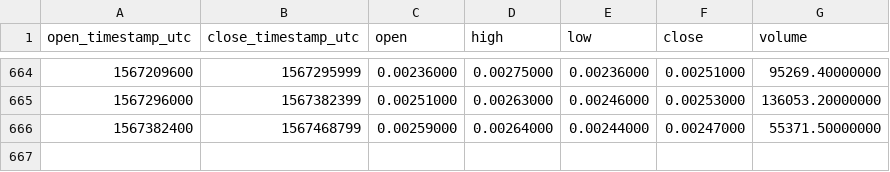
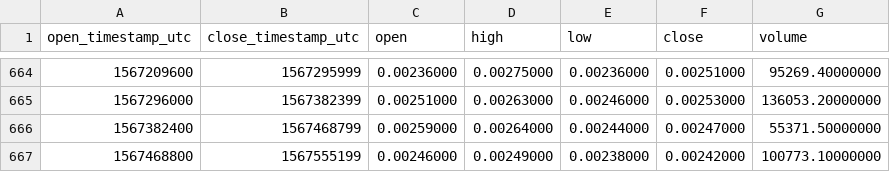
Before and after one commit to cryptobigbro/binance-POWRBNB, a CSV file: binance-POWRBNB-1d.csv, drawn as a sheet; only a part is shown, gaps mark what is left out.

Commit message:
Update OHLCV data.

```diff
--- a/binance-POWRBNB-1d.csv
+++ b/binance-POWRBNB-1d.csv
@@ -666 +666,2 @@ open_timestamp_utc,close_timestamp_utc,open,high,low,close,volume
 1567382400,1567468799,0.00259000,0.00264000,0.00244000,0.00247000,55371.50000000
+1567468800,1567555199,0.00246000,0.00249000,0.00238000,0.00242000,100773.10000000
```
Also changed, not shown: 1 other file.
